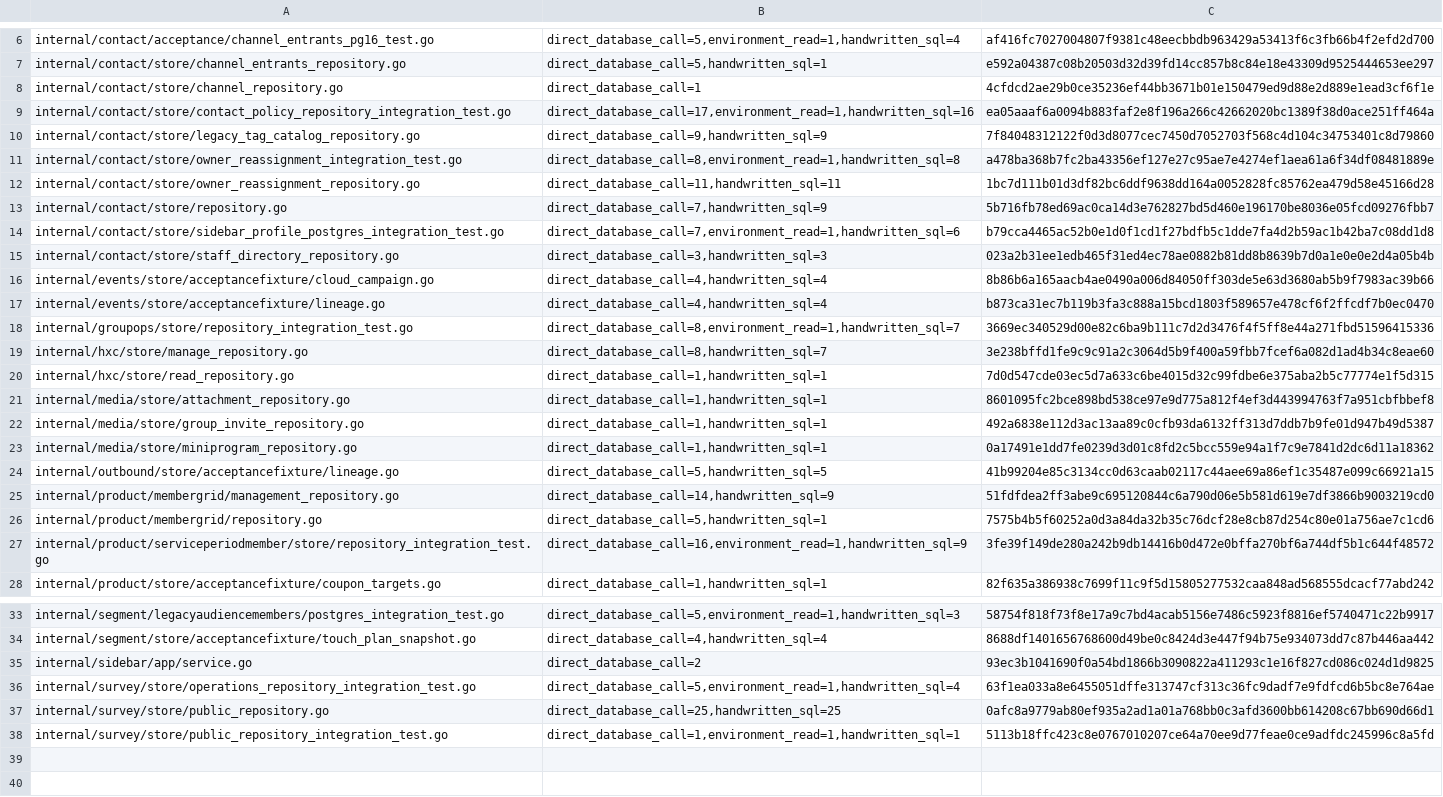
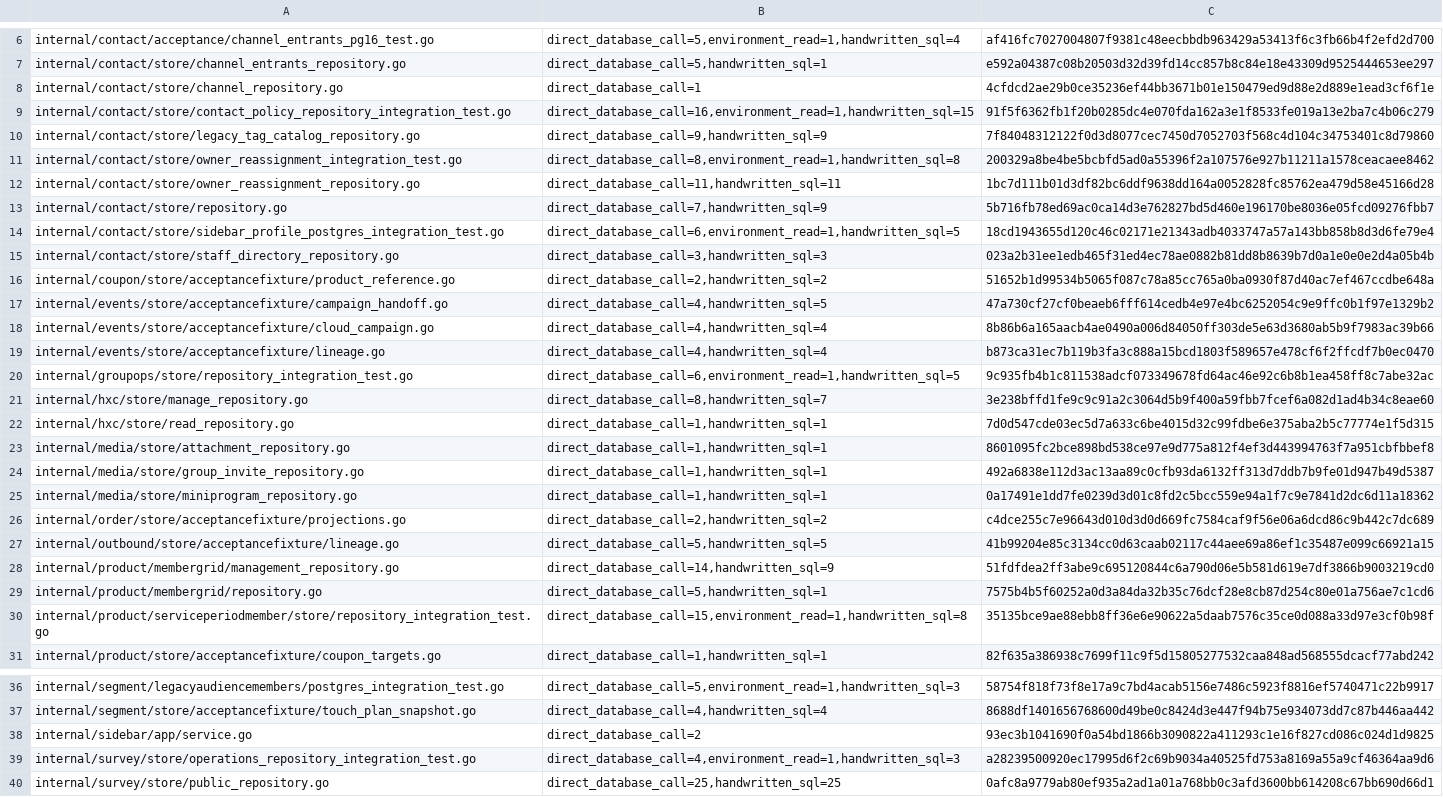
Before and after one commit to qianlan33333-png/AI-CRM-v2, a TSV file: scripts/sourcepolicy/baseline.tsv, drawn as a sheet; only a part is shown, gaps mark what is left out; the shorter side is filled out with more unchanged rows.

Commit message:
fix(governance): 对齐 exact-main source-policy 基线

```diff
--- a/scripts/sourcepolicy/baseline.tsv
+++ b/scripts/sourcepolicy/baseline.tsv
@@ -8,12 +8,14 @@ internal/contact/store/channel_entrants_repository.go	direct_database_call=5,han
 internal/contact/store/channel_repository.go	direct_database_call=1	4cfdcd2ae29b0ce35236ef44bb3671b01e150479ed9d88e2d889e1ead3cf6f1e
-internal/contact/store/contact_policy_repository_integration_test.go	direct_database_call=17,environment_read=1,handwritten_sql=16	ea05aaaf6a0094b883faf2e8f196a266c42662020bc1389f38d0ace251ff464a
+internal/contact/store/contact_policy_repository_integration_test.go	direct_database_call=16,environment_read=1,handwritten_sql=15	91f5f6362fb1f20b0285dc4e070fda162a3e1f8533fe019a13e2ba7c4b06c279
 internal/contact/store/legacy_tag_catalog_repository.go	direct_database_call=9,handwritten_sql=9	7f84048312122f0d3d8077cec7450d7052703f568c4d104c34753401c8d79860
-internal/contact/store/owner_reassignment_integration_test.go	direct_database_call=8,environment_read=1,handwritten_sql=8	a478ba368b7fc2ba43356ef127e27c95ae7e4274ef1aea61a6f34df08481889e
+internal/contact/store/owner_reassignment_integration_test.go	direct_database_call=8,environment_read=1,handwritten_sql=8	200329a8be4be5bcbfd5ad0a55396f2a107576e927b11211a1578ceacaee8462
 internal/contact/store/owner_reassignment_repository.go	direct_database_call=11,handwritten_sql=11	1bc7d111b01d3df82bc6ddf9638dd164a0052828fc85762ea479d58e45166d28
 internal/contact/store/repository.go	direct_database_call=7,handwritten_sql=9	5b716fb78ed69ac0ca14d3e762827bd5d460e196170be8036e05fcd09276fbb7
-internal/contact/store/sidebar_profile_postgres_integration_test.go	direct_database_call=7,environment_read=1,handwritten_sql=6	b79cca4465ac52b0e1d0f1cd1f27bdfb5c1dde7fa4d2b59ac1b42ba7c08dd1d8
+internal/contact/store/sidebar_profile_postgres_integration_test.go	direct_database_call=6,environment_read=1,handwritten_sql=5	18cd1943655d120c46c02171e21343adb4033747a57a143bb858b8d3d6fe79e4
 internal/contact/store/staff_directory_repository.go	direct_database_call=3,handwritten_sql=3	023a2b31ee1edb465f31ed4ec78ae0882b81dd8b8639b7d0a1e0e0e2d4a05b4b
+internal/coupon/store/acceptancefixture/product_reference.go	direct_database_call=2,handwritten_sql=2	51652b1d99534b5065f087c78a85cc765a0ba0930f87d40ac7ef467ccdbe648a
+internal/events/store/acceptancefixture/campaign_handoff.go	direct_database_call=4,handwritten_sql=5	47a730cf27cf0beaeb6fff614cedb4e97e4bc6252054c9e9ffc0b1f97e1329b2
 internal/events/store/acceptancefixture/cloud_campaign.go	direct_database_call=4,handwritten_sql=4	8b86b6a165aacb4ae0490a006d84050ff303de5e63d3680ab5b9f7983ac39b66
 internal/events/store/acceptancefixture/lineage.go	direct_database_call=4,handwritten_sql=4	b873ca31ec7b119b3fa3c888a15bcd1803f589657e478cf6f2ffcdf7b0ec0470
-internal/groupops/store/repository_integration_test.go	direct_database_call=8,environment_read=1,handwritten_sql=7	3669ec340529d00e82c6ba9b111c7d2d3476f4f5ff8e44a271fbd51596415336
+internal/groupops/store/repository_integration_test.go	direct_database_call=6,environment_read=1,handwritten_sql=5	9c935fb4b1c811538adcf073349678fd64ac46e92c6b8b1ea458ff8c7abe32ac
 internal/hxc/store/manage_repository.go	direct_database_call=8,handwritten_sql=7	3e238bffd1fe9c9c91a2c3064d5b9f400a59fbb7fcef6a082d1ad4b34c8eae60
@@ -23,2 +25,3 @@ internal/media/store/group_invite_repository.go	direct_database_call=1,handwritt
 internal/media/store/miniprogram_repository.go	direct_database_call=1,handwritten_sql=1	0a17491e1dd7fe0239d3d01c8fd2c5bcc559e94a1f7c9e7841d2dc6d11a18362
+internal/order/store/acceptancefixture/projections.go	direct_database_call=2,handwritten_sql=2	c4dce255c7e96643d010d3d0d669fc7584caf9f56e06a6dcd86c9b442c7dc689
 internal/outbound/store/acceptancefixture/lineage.go	direct_database_call=5,handwritten_sql=5	41b99204e85c3134cc0d63caab02117c44aee69a86ef1c35487e099c66921a15
@@ -26,3 +29,3 @@ internal/product/membergrid/management_repository.go	direct_database_call=14,han
 internal/product/membergrid/repository.go	direct_database_call=5,handwritten_sql=1	7575b4b5f60252a0d3a84da32b35c76dcf28e8cb87d254c80e01a756ae7c1cd6
-internal/product/serviceperiodmember/store/repository_integration_test.go	direct_database_call=16,environment_read=1,handwritten_sql=9	3fe39f149de280a242b9db14416b0d472e0bffa270bf6a744df5b1c644f48572
+internal/product/serviceperiodmember/store/repository_integration_test.go	direct_database_call=15,environment_read=1,handwritten_sql=8	35135bce9ae88ebb8ff36e6e90622a5daab7576c35ce0d088a33d97e3cf0b98f
 internal/product/store/acceptancefixture/coupon_targets.go	direct_database_call=1,handwritten_sql=1	82f635a386938c7699f11c9f5d15805277532caa848ad568555dcacf77abd242
@@ -35,3 +38,3 @@ internal/segment/store/acceptancefixture/touch_plan_snapshot.go	direct_database_
 internal/sidebar/app/service.go	direct_database_call=2	93ec3b1041690f0a54bd1866b3090822a411293c1e16f827cd086c024d1d9825
-internal/survey/store/operations_repository_integration_test.go	direct_database_call=5,environment_read=1,handwritten_sql=4	63f1ea033a8e6455051dffe313747cf313c36fc9dadf7e9fdfcd6b5bc8e764ae
+internal/survey/store/operations_repository_integration_test.go	direct_database_call=4,environment_read=1,handwritten_sql=3	a28239500920ec17995d6f2c69b9034a40525fd753a8169a55a9cf46364aa9d6
 internal/survey/store/public_repository.go	direct_database_call=25,handwritten_sql=25	0afc8a9779ab80ef935a2ad1a01a768bb0c3afd3600bb614208c67bb690d66d1
```
